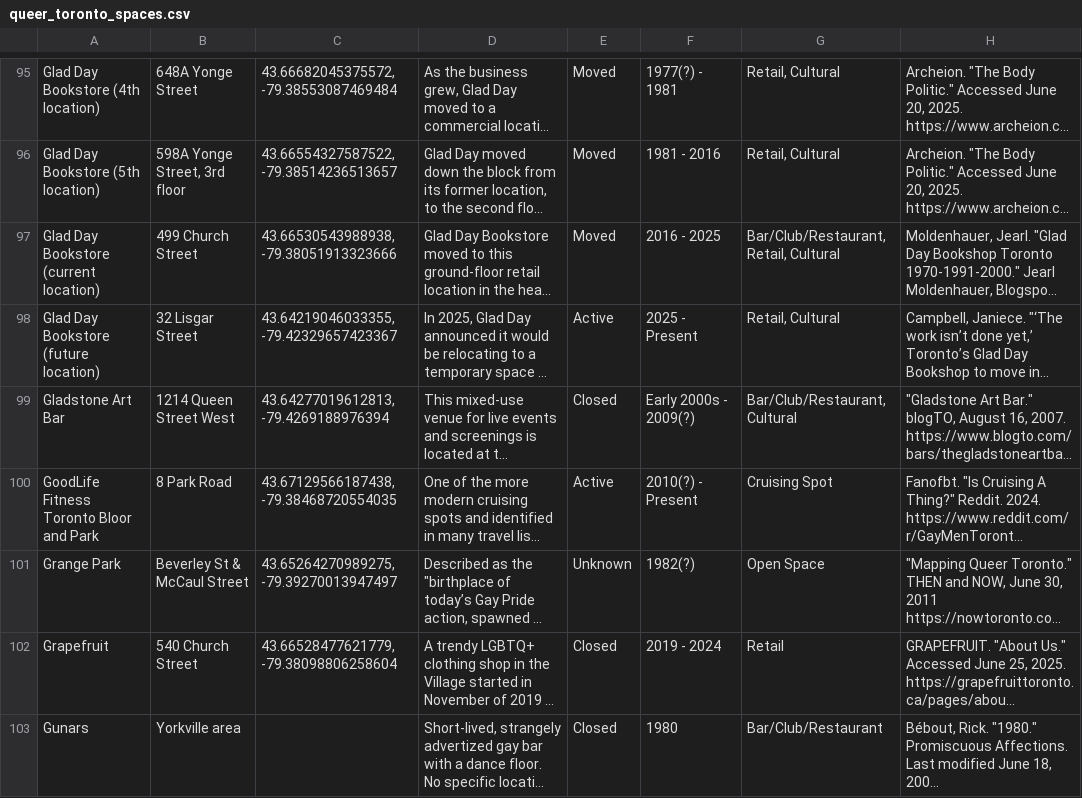
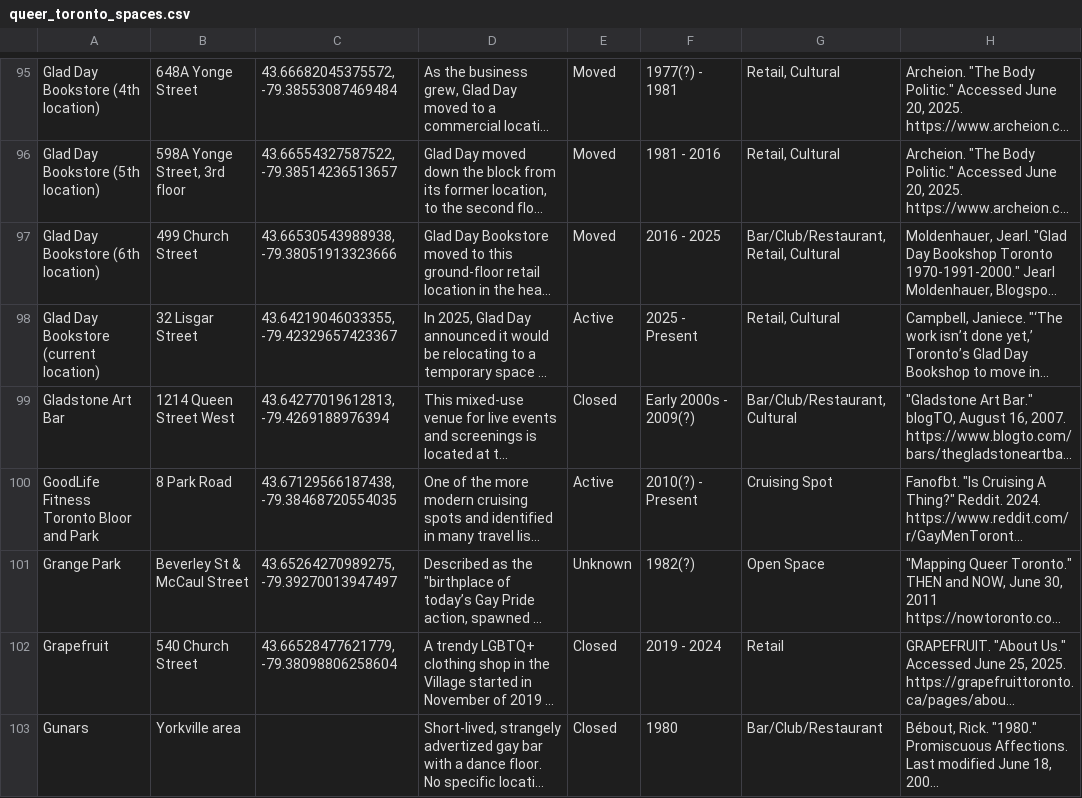
Before and after one commit to asvath/queermapto, a CSV file: data/queer_toronto_spaces.csv, drawn as a sheet; only a part is shown, gaps mark what is left out; long unchanged cells end in …; the diff names each change by its address in the sheet, - before the commit and + after, or states it on an @@ line.

Commit message:
updated Glad Day's tag from future location to current

```diff
--- a/data/queer_toronto_spaces.csv
+++ b/data/queer_toronto_spaces.csv
-A97: Glad Day Bookstore (current location)
+A97: Glad Day Bookstore (6th location)
-A98: Glad Day Bookstore (future location)
+A98: Glad Day Bookstore (current location)
```
